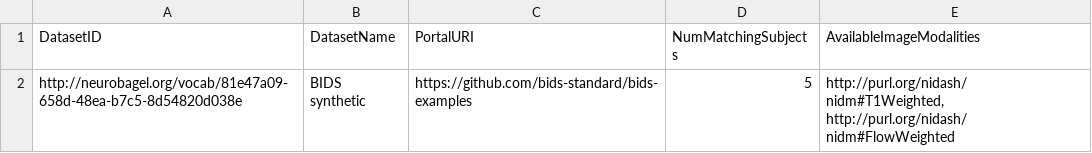
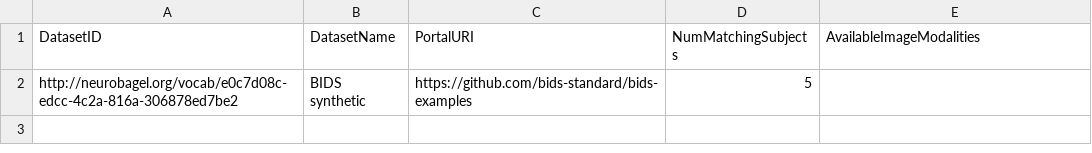
Before and after one commit to neurobagel/neurobagel_examples, a TSV file: query-tool-results/dataset-level-results.tsv, drawn as a sheet.

```diff
--- a/query-tool-results/dataset-level-results.tsv
+++ b/query-tool-results/dataset-level-results.tsv
@@ -1,2 +1,2 @@
 DatasetID	DatasetName	PortalURI	NumMatchingSubjects	AvailableImageModalities
-http://neurobagel.org/vocab/81e47a09-658d-48ea-b7c5-8d54820d038e	BIDS synthetic	https://github.com/bids-standard/bids-examples	5	http://purl.org/nidash/nidm#T1Weighted, http://purl.org/nidash/nidm#FlowWeighted
+http://neurobagel.org/vocab/e0c7d08c-edcc-4c2a-816a-306878ed7be2	BIDS synthetic	https://github.com/bids-standard/bids-examples	5	
```
Also changed, not shown: query-tool-results/participant-level-results.tsv, 1 other file.
